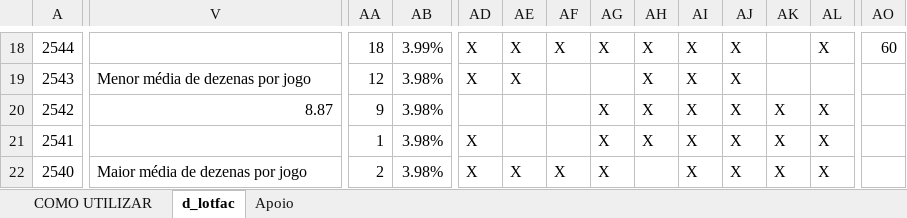
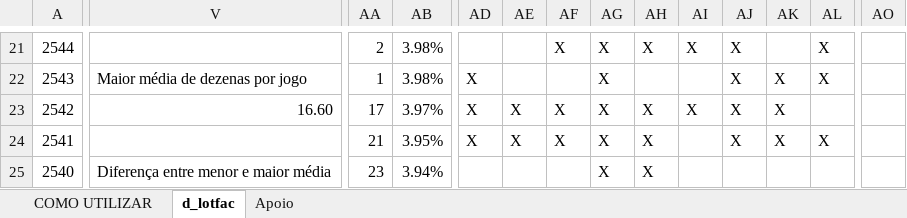
Before and after one commit to SauloAlves10/lotofacil-stats, an Excel workbook: lotofacil-stats.xlsm, sheet d_lotfac, drawn as a sheet; only a part is shown, gaps mark what is left out; values as stored, in another font and other column widths than the file's, no cell formats; charts and pictures and conditional formats and table styles not drawn; addresses are those after the commit; the diff covers the shown part only; the diff names each change by its address in the sheet, - before the commit and + after, or states it on an @@ line.

```diff
--- a/lotofacil-stats.xlsm (sheet d_lotfac)
+++ b/lotofacil-stats.xlsm (sheet d_lotfac)
-AA21: 18
+AA21: 2
-AB21: 3.99%
+AB21: 3.98%
-AD21: X
+AD21: (empty)
-AE21:AE22: X
+AE21:AE22: (empty)
-AO21: 60
+AO21: (empty)
-V22: Menor média de dezenas por jogo
+V22: Maior média de dezenas por jogo
-AA22: 12
+AA22: 1
-AG22: (empty)
+AG22: X
-AH22: X
+AH22: (empty)
-AI22: X
+AI22: (empty)
-AK22: (empty)
+AK22: X
-AL22: (empty)
+AL22: X
-V23: 8.87
+V23: 16.60
-AA23: 9
+AA23: 17
-AB23: 3.98%
+AB23: 3.97%
-AD23: (empty)
+AD23: X
-AE23:AE24: (empty)
+AE23:AE24: X
-AF23:AF24: (empty)
+AF23:AF24: X
-AL23: X
+AL23: (empty)
-AA24: 1
+AA24: 21
-AB24: 3.98%
+AB24: 3.95%
-AI24:AI25: X
+AI24:AI25: (empty)
-V25: Maior média de dezenas por jogo
+V25: Diferença entre menor e maior média
-AA25: 2
+AA25: 23
-AB25: 3.98%
+AB25: 3.94%
-AD25: X
+AD25: (empty)
-AE25: X
+AE25: (empty)
-AF25: X
+AF25: (empty)
-AH25: (empty)
+AH25: X
-AJ25: X
+AJ25: (empty)
-AK25: X
+AK25: (empty)
-AL25: X
+AL25: (empty)
```
Also changed, not shown: 3 added rows, 534 edited cells and merged cells elsewhere in this sheet, sheet Apoio, sheet COMO UTILIZAR, cell formats, formulas that keep their value, charts or pictures.
